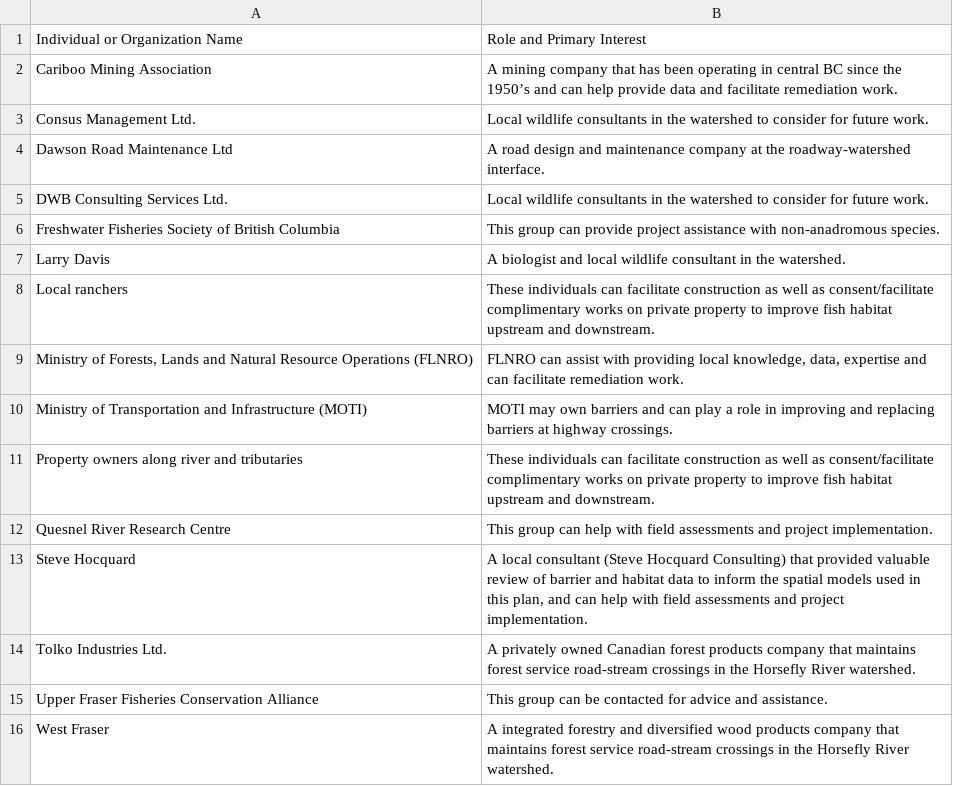
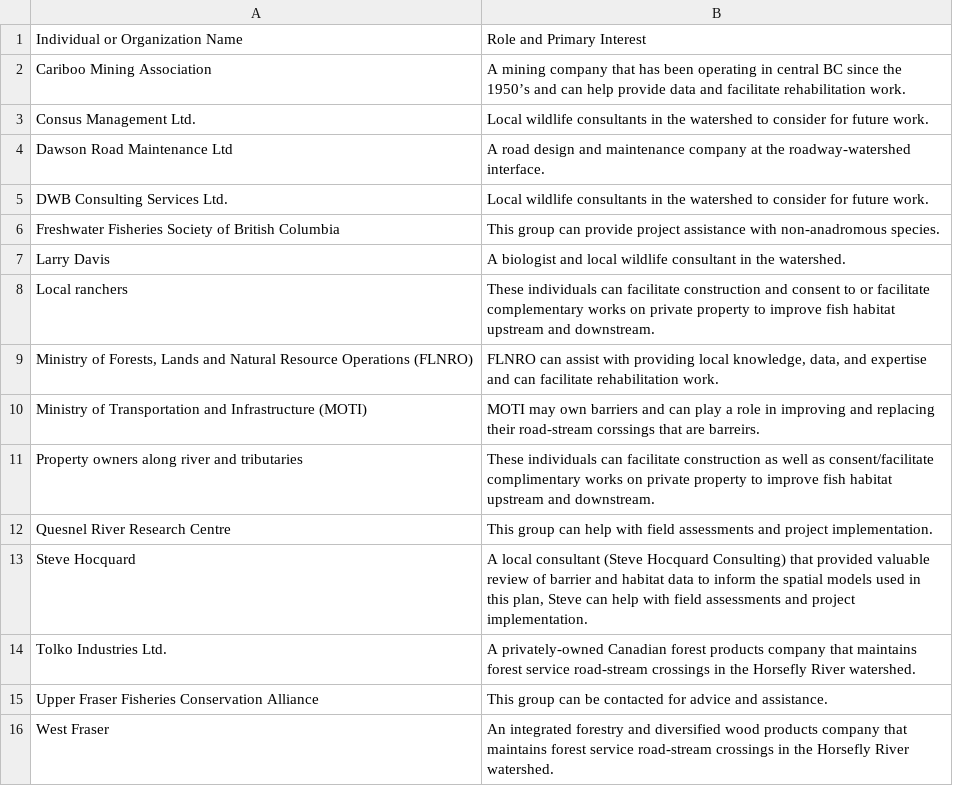
Before and after one commit to Canadian-Wildlife-Federation/horsefly-wcrp, a CSV file: content/data/key_actors.csv, drawn as a sheet.

```diff
--- a/content/data/key_actors.csv
+++ b/content/data/key_actors.csv
@@ -1,3 +1,3 @@
 Individual or Organization Name,Role and Primary Interest
-Cariboo Mining Association ,A mining company that has been operating in central BC since the 1950’s and can help provide data and facilitate remediation work. 
+Cariboo Mining Association ,A mining company that has been operating in central BC since the 1950’s and can help provide data and facilitate rehabilitation work. 
 Consus Management Ltd.  ,Local wildlife consultants in the watershed to consider for future work. 
@@ -7,10 +7,10 @@ Freshwater Fisheries Society of British Columbia ,This group can provide projec
 Larry Davis  ,A biologist and local wildlife consultant in the watershed. 
-Local ranchers ,These individuals can facilitate construction as well as consent/facilitate complimentary works on private property to improve fish habitat upstream and downstream. 
-"Ministry of Forests, Lands and Natural Resource Operations (FLNRO)","FLNRO can assist with providing local knowledge, data, expertise and can facilitate remediation work. "
-Ministry of Transportation and Infrastructure (MOTI),MOTI may own barriers and can play a role in improving and replacing barriers at highway crossings. 
+Local ranchers ,These individuals can facilitate construction and consent to or facilitate complementary works on private property to improve fish habitat upstream and downstream. 
+"Ministry of Forests, Lands and Natural Resource Operations (FLNRO)","FLNRO can assist with providing local knowledge, data, and expertise and can facilitate rehabilitation work. "
+Ministry of Transportation and Infrastructure (MOTI),MOTI may own barriers and can play a role in improving and replacing their road-stream corssings that are barreirs. 
 Property owners along river and tributaries ,These individuals can facilitate construction as well as consent/facilitate complimentary works on private property to improve fish habitat upstream and downstream. 
 Quesnel River Research Centre ,This group can help with field assessments and project implementation. 
-Steve Hocquard ,"A local consultant (Steve Hocquard Consulting) that provided valuable review of barrier and habitat data to inform the spatial models used in this plan, and can help with field assessments and project implementation. "
-Tolko Industries Ltd.  ,A privately owned Canadian forest products company that maintains forest service road-stream crossings in the Horsefly River watershed. 
+Steve Hocquard ,"A local consultant (Steve Hocquard Consulting) that provided valuable review of barrier and habitat data to inform the spatial models used in this plan, Steve can help with field assessments and project implementation. "
+Tolko Industries Ltd.  ,A privately-owned Canadian forest products company that maintains forest service road-stream crossings in the Horsefly River watershed. 
 Upper Fraser Fisheries Conservation Alliance ,This group can be contacted for advice and assistance. 
-West Fraser ,A integrated forestry and diversified wood products company that maintains forest service road-stream crossings in the Horsefly River watershed. 
+West Fraser ,An integrated forestry and diversified wood products company that maintains forest service road-stream crossings in the Horsefly River watershed. 
```
Also changed, not shown: content/data/params-hors.csv, content/data/strategy-barrier-prevention.csv, 39 other files.
